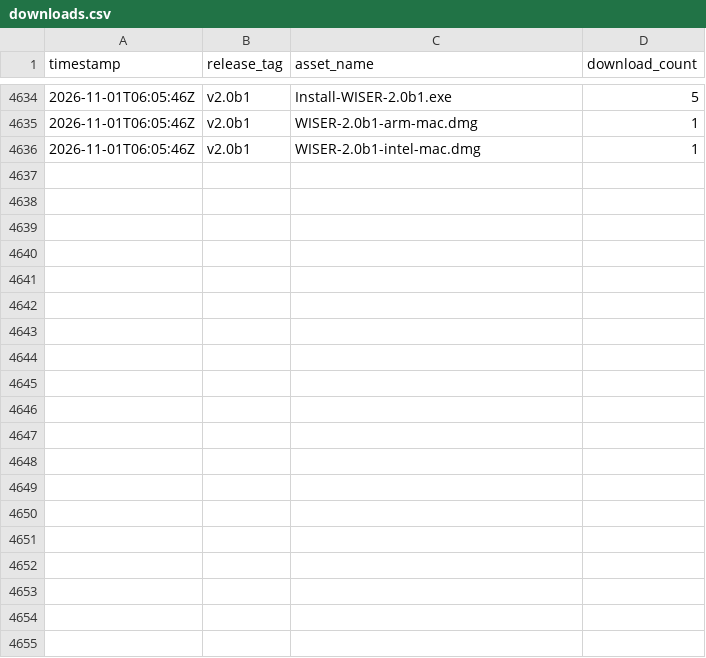
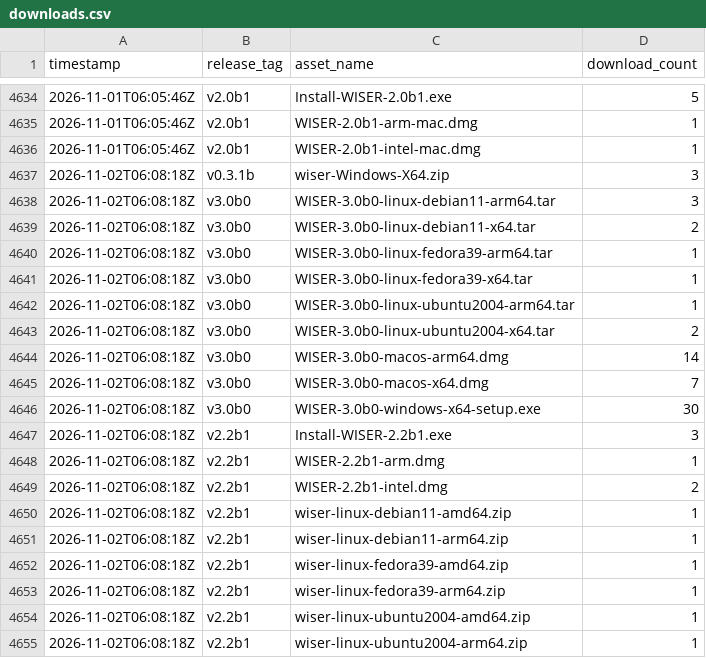
Before and after one commit to Ehlmann-research-group/WISER, a CSV file: stats/downloads.csv, drawn as a sheet; only a part is shown, gaps mark what is left out; the diff covers the shown part only; the diff names each change by its address in the sheet, - before the commit and + after, or states it on an @@ line.

```diff
--- a/stats/downloads.csv
+++ b/stats/downloads.csv
+row 4637: 2026-11-02T06:08:18Z | v0.3.1b | wiser-Windows-X64.zip | 3
+row 4638: 2026-11-02T06:08:18Z | v3.0b0 | WISER-3.0b0-linux-debian11-arm64.tar | 3
+row 4639: 2026-11-02T06:08:18Z | v3.0b0 | WISER-3.0b0-linux-debian11-x64.tar | 2
+row 4640: 2026-11-02T06:08:18Z | v3.0b0 | WISER-3.0b0-linux-fedora39-arm64.tar | 1
+row 4641: 2026-11-02T06:08:18Z | v3.0b0 | WISER-3.0b0-linux-fedora39-x64.tar | 1
+row 4642: 2026-11-02T06:08:18Z | v3.0b0 | WISER-3.0b0-linux-ubuntu2004-arm64.tar | 1
+row 4643: 2026-11-02T06:08:18Z | v3.0b0 | WISER-3.0b0-linux-ubuntu2004-x64.tar | 2
+row 4644: 2026-11-02T06:08:18Z | v3.0b0 | WISER-3.0b0-macos-arm64.dmg | 14
+row 4645: 2026-11-02T06:08:18Z | v3.0b0 | WISER-3.0b0-macos-x64.dmg | 7
+row 4646: 2026-11-02T06:08:18Z | v3.0b0 | WISER-3.0b0-windows-x64-setup.exe | 30
+row 4647: 2026-11-02T06:08:18Z | v2.2b1 | Install-WISER-2.2b1.exe | 3
+row 4648: 2026-11-02T06:08:18Z | v2.2b1 | WISER-2.2b1-arm.dmg | 1
+row 4649: 2026-11-02T06:08:18Z | v2.2b1 | WISER-2.2b1-intel.dmg | 2
+row 4650: 2026-11-02T06:08:18Z | v2.2b1 | wiser-linux-debian11-amd64.zip | 1
+row 4651: 2026-11-02T06:08:18Z | v2.2b1 | wiser-linux-debian11-arm64.zip | 1
+row 4652: 2026-11-02T06:08:18Z | v2.2b1 | wiser-linux-fedora39-amd64.zip | 1
+row 4653: 2026-11-02T06:08:18Z | v2.2b1 | wiser-linux-fedora39-arm64.zip | 1
+row 4654: 2026-11-02T06:08:18Z | v2.2b1 | wiser-linux-ubuntu2004-amd64.zip | 1
+row 4655: 2026-11-02T06:08:18Z | v2.2b1 | wiser-linux-ubuntu2004-arm64.zip | 1
```
Also changed, not shown: 21 added rows elsewhere in this file.
